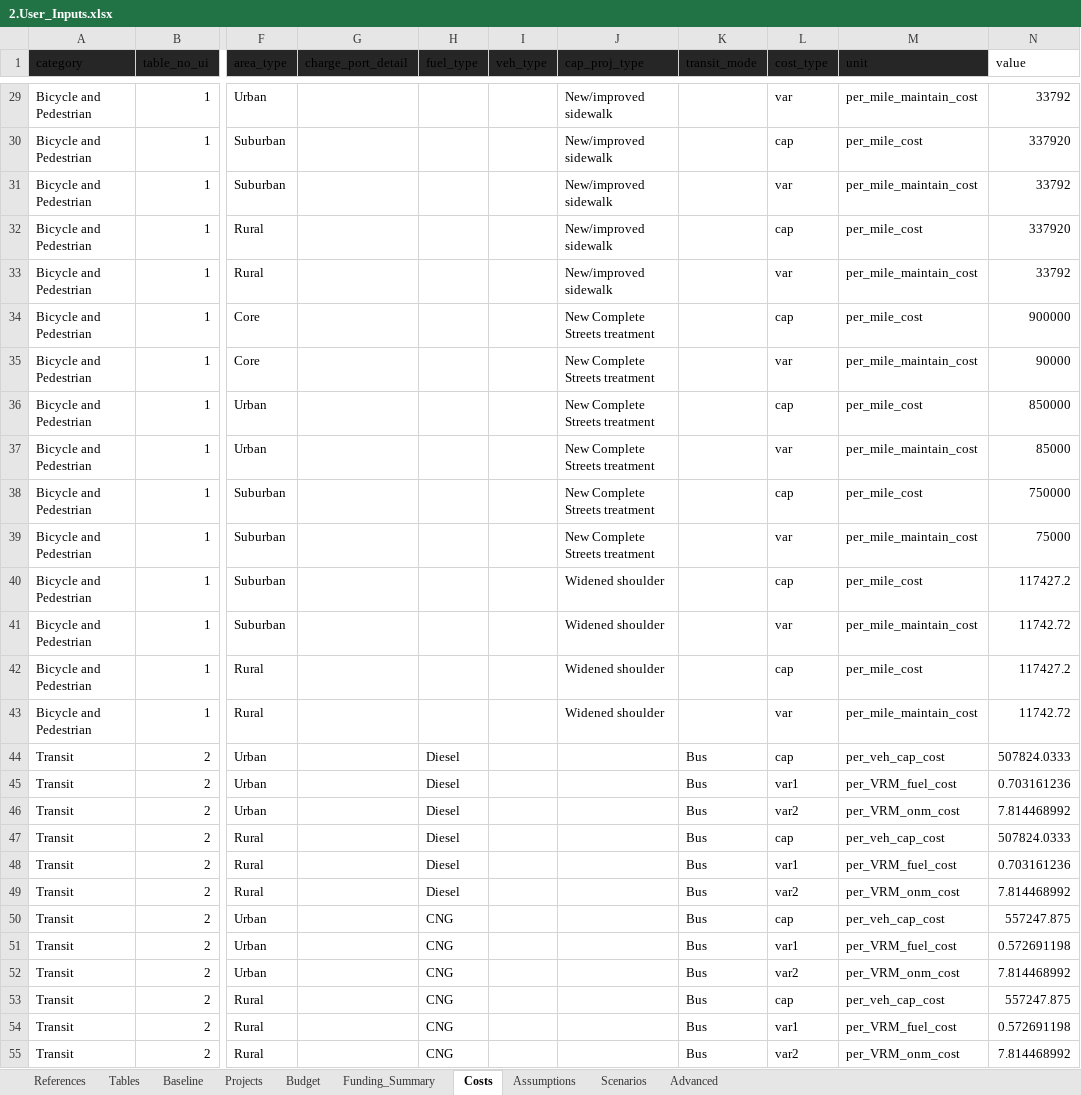
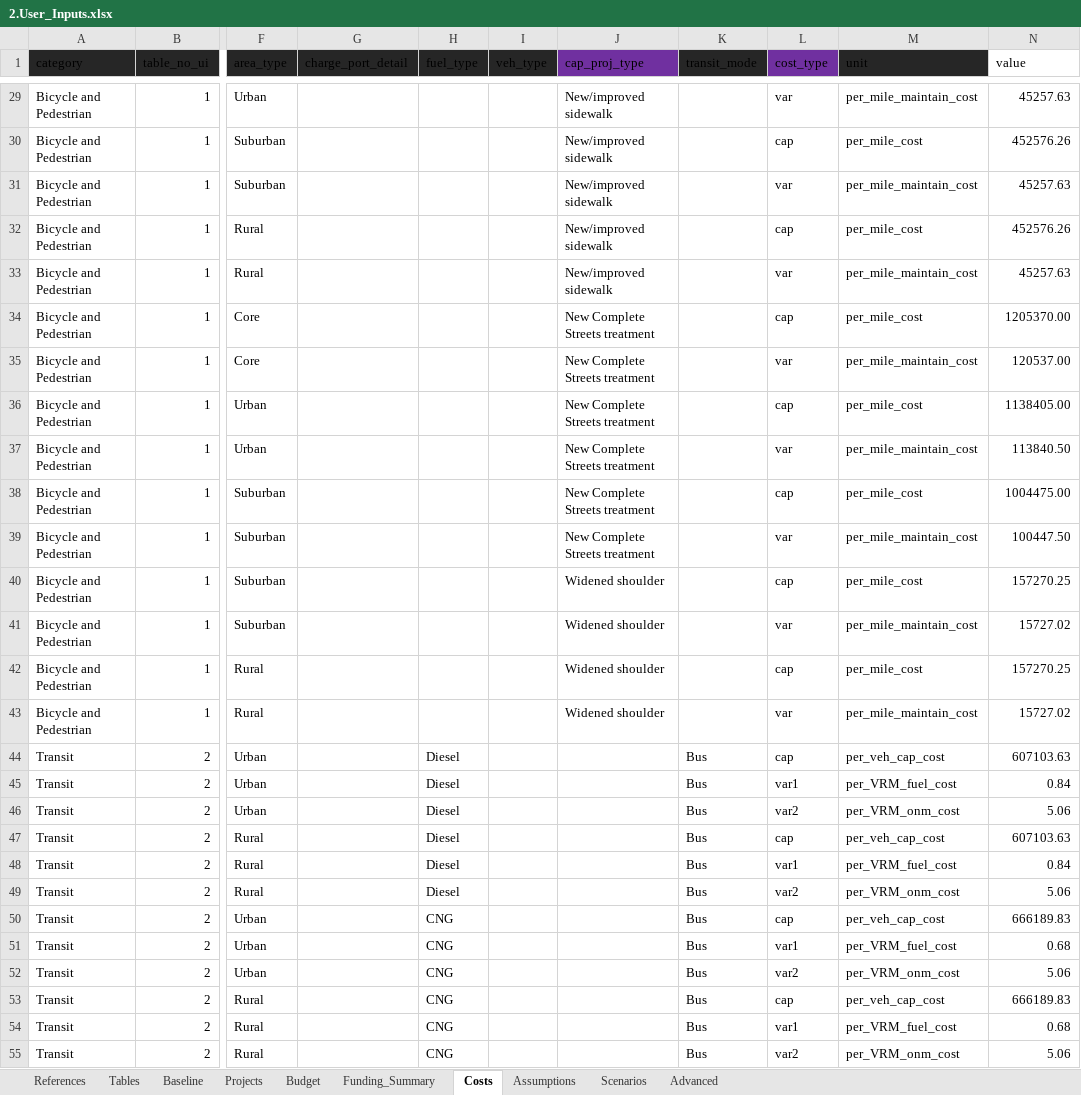
Before and after one commit to camsys/TEACART, an Excel workbook: data/2.User_Inputs.xlsx, sheet Costs, drawn as a sheet; only a part is shown, gaps mark what is left out; values as stored, in another font and other column widths than the file's, no borders; table styles not drawn; the diff covers the shown part only; the diff names each change by its address in the sheet, - before the commit and + after, or states it on an @@ line.

Commit message:
costs updated

```diff
--- a/data/2.User_Inputs.xlsx (sheet Costs)
+++ b/data/2.User_Inputs.xlsx (sheet Costs)
-J1 fill: #262626
+J1 fill: #7030A0
-L1 fill: #262626
+L1 fill: #7030A0
-N29 (value): 33792
+N29 (value): 45257.63
-N30 (value): 337920
+N30 (value): 452576.26
-N31 (value): 33792
+N31 (value): 45257.63
-N32 (value): 337920
+N32 (value): 452576.26
-N33 (value): 33792
+N33 (value): 45257.63
-N34 (value): 900000
+N34 (value): 1205370.00
-N35 (value): 90000
+N35 (value): 120537.00
-N36 (value): 850000
+N36 (value): 1138405.00
-N37 (value): 85000
+N37 (value): 113840.50
-N38 (value): 750000
+N38 (value): 1004475.00
-N39 (value): 75000
+N39 (value): 100447.50
-N40 (value): 117427.2
+N40 (value): 157270.25
-N41 (value): 11742.72
+N41 (value): 15727.02
-N42 (value): 117427.2
+N42 (value): 157270.25
-N43 (value): 11742.72
+N43 (value): 15727.02
-N44 (value): 507824.0333
+N44 (value): 607103.63
-N45 (value): 0.703161236
+N45 (value): 0.84
-N46 (value): 7.814468992
+N46 (value): 5.06
-N47 (value): 507824.0333
+N47 (value): 607103.63
-N48 (value): 0.703161236
+N48 (value): 0.84
-N49 (value): 7.814468992
+N49 (value): 5.06
-N50 (value): 557247.875
+N50 (value): 666189.83
-N51 (value): 0.572691198
+N51 (value): 0.68
-N52 (value): 7.814468992
+N52 (value): 5.06
-N53 (value): 557247.875
+N53 (value): 666189.83
-N54 (value): 0.572691198
+N54 (value): 0.68
-N55 (value): 7.814468992
+N55 (value): 5.06
```
Also changed, not shown: 1 added row and 113 edited cells elsewhere in this sheet, 1 other file.
